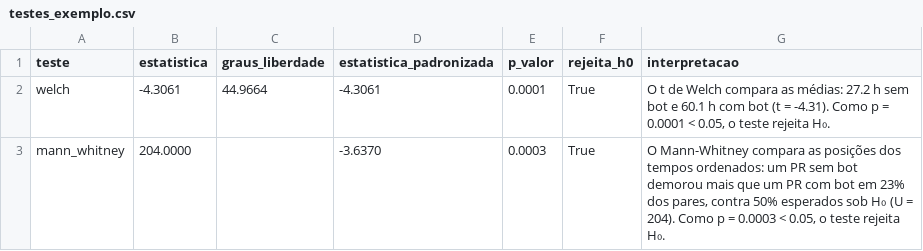
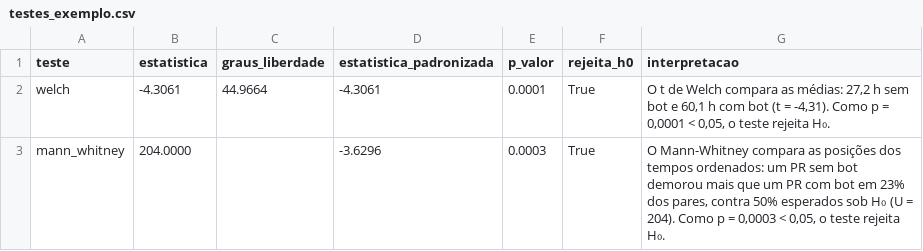
Before and after one commit to PedroL10/Laboratorios, a CSV file: LAB04/resultados/testes_exemplo.csv, drawn as a sheet.

```diff
--- a/LAB04/resultados/testes_exemplo.csv
+++ b/LAB04/resultados/testes_exemplo.csv
@@ -1,3 +1,3 @@
 teste,estatistica,graus_liberdade,estatistica_padronizada,p_valor,rejeita_h0,interpretacao
-welch,-4.3061,44.9664,-4.3061,0.0001,True,"O t de Welch compara as médias: 27.2 h sem bot e 60.1 h com bot (t = -4.31). Como p = 0.0001 < 0.05, o teste rejeita H₀."
-mann_whitney,204.0000,,-3.6370,0.0003,True,"O Mann-Whitney compara as posições dos tempos ordenados: um PR sem bot demorou mais que um PR com bot em 23% dos pares, contra 50% esperados sob H₀ (U = 204). Como p = 0.0003 < 0.05, o teste rejeita H₀."
+welch,-4.3061,44.9664,-4.3061,0.0001,True,"O t de Welch compara as médias: 27,2 h sem bot e 60,1 h com bot (t = -4,31). Como p = 0,0001 < 0,05, o teste rejeita H₀."
+mann_whitney,204.0000,,-3.6296,0.0003,True,"O Mann-Whitney compara as posições dos tempos ordenados: um PR sem bot demorou mais que um PR com bot em 23% dos pares, contra 50% esperados sob H₀ (U = 204). Como p = 0,0003 < 0,05, o teste rejeita H₀."
```
Also changed, not shown: 7 other files.
